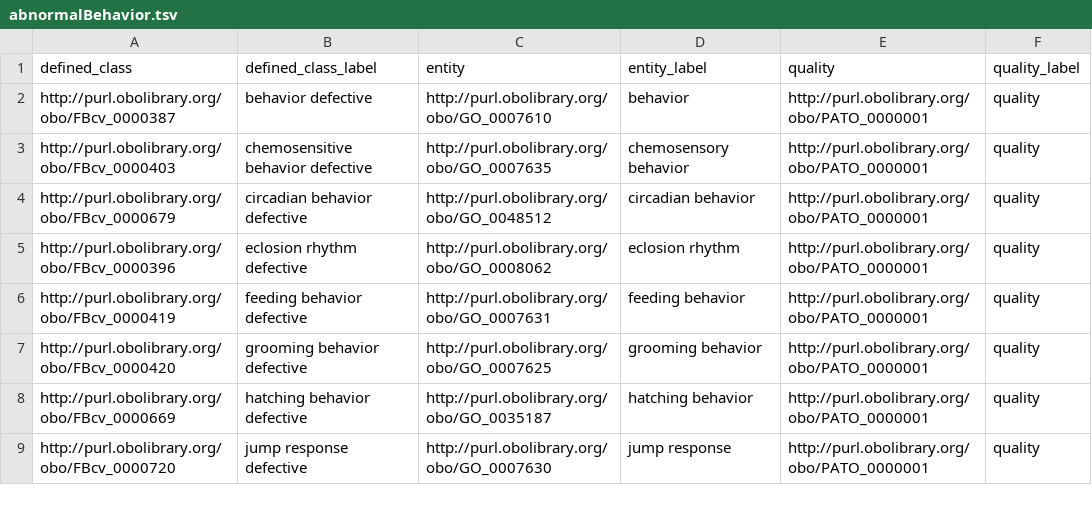
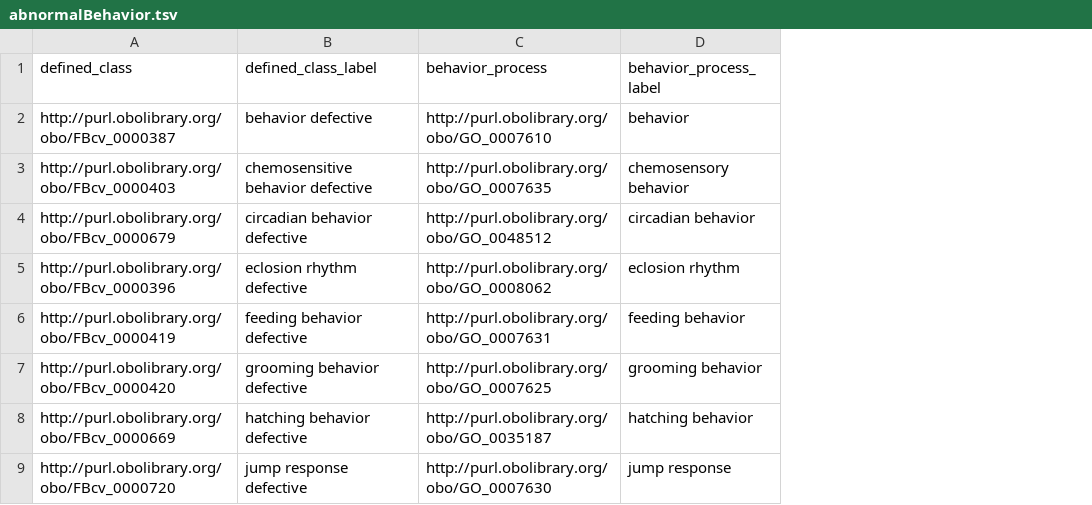
Before and after one commit to FlyBase/drosophila-phenotype-ontology, a TSV file: src/patterns/data/original/abnormalBehavior.tsv, drawn as a sheet; only a part is shown; the diff names each change by its address in the sheet, - before the commit and + after, or states it on an @@ line.

```diff
--- a/src/patterns/data/original/abnormalBehavior.tsv
+++ b/src/patterns/data/original/abnormalBehavior.tsv
-column E (quality), rows 2-9: all http://purl.obolibrary.org/obo/PATO_0000001
-column F (quality_label), rows 2-9: all quality
-C1: entity
+C1: behavior_process
-D1: entity_label
+D1: behavior_process_label
```
Also changed, not shown: src/patterns/data/original/abnormalAnatomicalEntity.tsv, src/patterns/data/original/abnormalBiologicalProcess.tsv, 7 other files.
